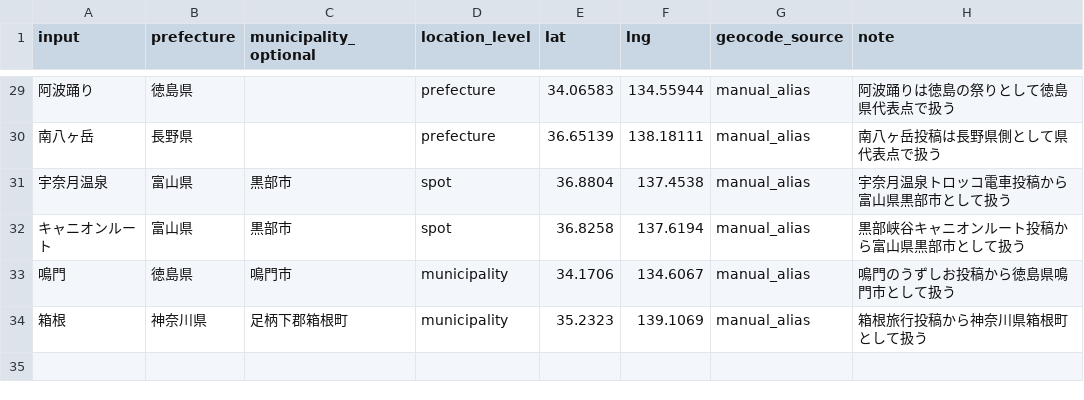
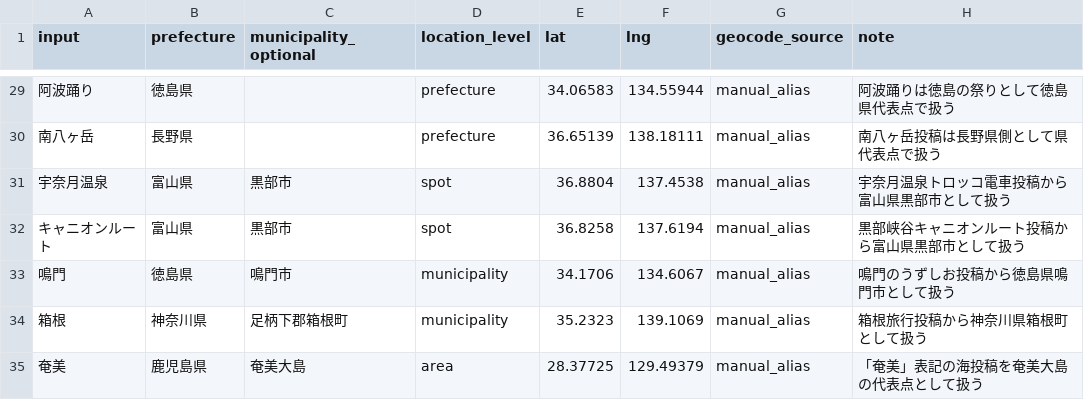
Before and after one commit to kazu098/fire-community-map, a CSV file: config/location_aliases.csv, drawn as a sheet; only a part is shown, gaps mark what is left out.

```diff
--- a/config/location_aliases.csv
+++ b/config/location_aliases.csv
@@ -34 +34,2 @@ input,prefecture,municipality_optional,location_level,lat,lng,geocode_source,not
 箱根,神奈川県,足柄下郡箱根町,municipality,35.2323,139.1069,manual_alias,箱根旅行投稿から神奈川県箱根町として扱う
+奄美,鹿児島県,奄美大島,area,28.37725,129.49379,manual_alias,「奄美」表記の海投稿を奄美大島の代表点として扱う
```
Also changed, not shown: 4 other files.
